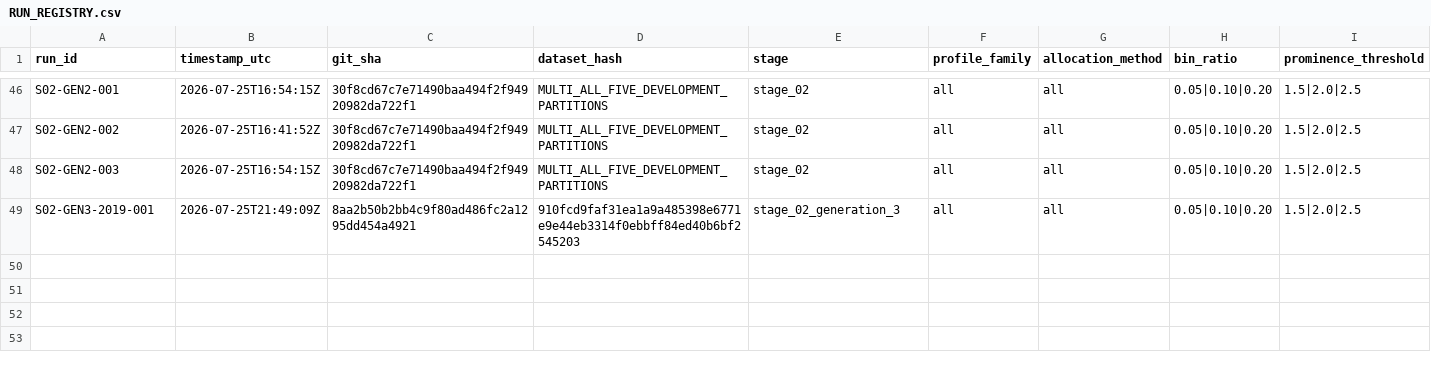
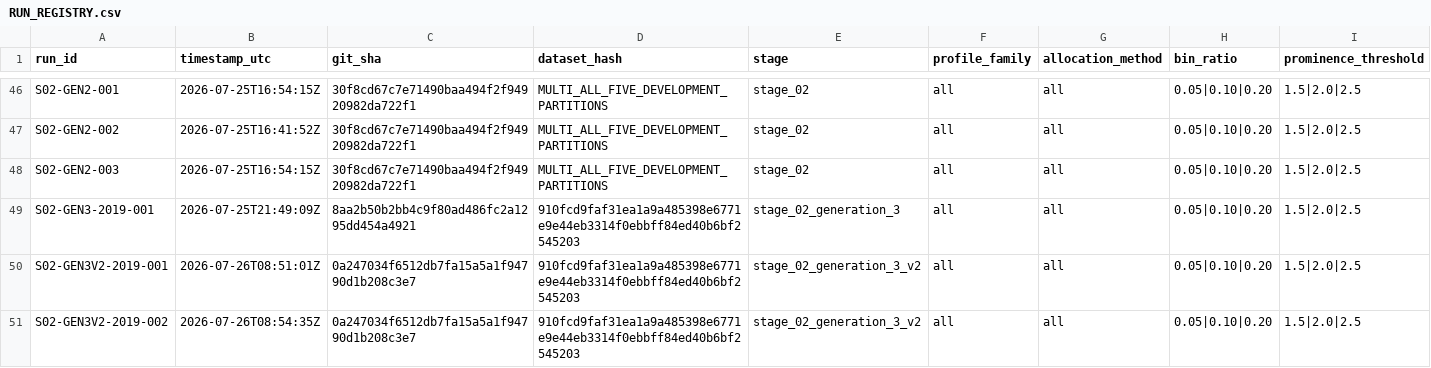
Before and after one commit to dylankazakovas93-dev/HVN, a CSV file: RUN_REGISTRY.csv, drawn as a sheet; only a part is shown, gaps mark what is left out; rows hold the shown columns only; the diff names each change by its address in the sheet, - before the commit and + after, or states it on an @@ line.

```diff
--- a/RUN_REGISTRY.csv
+++ b/RUN_REGISTRY.csv
+row 50: S02-GEN3V2-2019-001 | 2026-07-26T08:51:01Z | 0a247034f6512db7fa15a5a1f94790d1b208c3e7 | 910fcd9faf31ea1a9a485398e6771e9e44eb3314f0ebbff84ed40b6bf2545203 | stage_02_generation_3_v2 | all | all | 0.05|0.10|0.20 | 1.5|2.0|2.5
+row 51: S02-GEN3V2-2019-002 | 2026-07-26T08:54:35Z | 0a247034f6512db7fa15a5a1f94790d1b208c3e7 | 910fcd9faf31ea1a9a485398e6771e9e44eb3314f0ebbff84ed40b6bf2545203 | stage_02_generation_3_v2 | all | all | 0.05|0.10|0.20 | 1.5|2.0|2.5
```
Also changed, not shown: research/hvn/PARTITION_ACCESS_LOG.csv, 15 other files.
